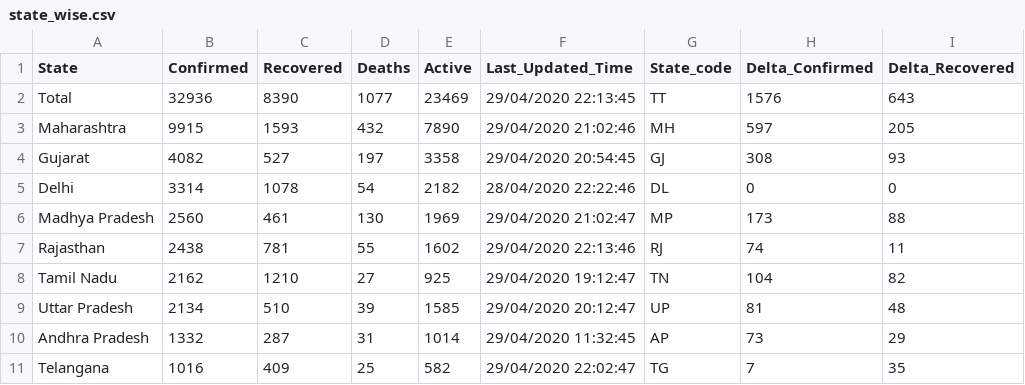
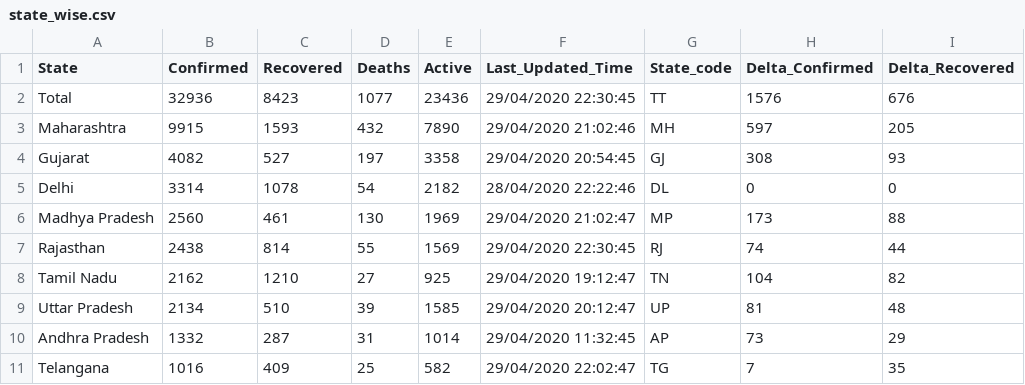
Before and after one commit to wanderingcoderr/api, a CSV file: csv/2020-04-29/state_wise.csv, drawn as a sheet; only a part is shown; the diff names each change by its address in the sheet, - before the commit and + after, or states it on an @@ line.

```diff
--- a/csv/2020-04-29/state_wise.csv
+++ b/csv/2020-04-29/state_wise.csv
-C2 (Recovered): 8390
+C2 (Recovered): 8423
-E2 (Active): 23469
+E2 (Active): 23436
-F2 (Last_Updated_Time): 29/04/2020 22:13:45
+F2 (Last_Updated_Time): 29/04/2020 22:30:45
-I2 (Delta_Recovered): 643
+I2 (Delta_Recovered): 676
-C7 (Recovered): 781
+C7 (Recovered): 814
-E7 (Active): 1602
+E7 (Active): 1569
-F7 (Last_Updated_Time): 29/04/2020 22:13:46
+F7 (Last_Updated_Time): 29/04/2020 22:30:45
-I7 (Delta_Recovered): 11
+I7 (Delta_Recovered): 44
```
Also changed, not shown: csv/2020-04-29/raw_data3.csv, csv/latest/raw_data3.csv, 9 other files.
